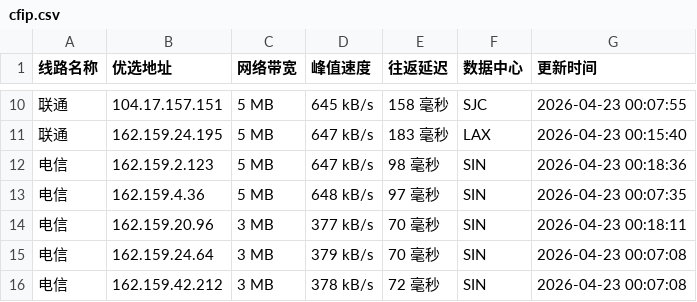
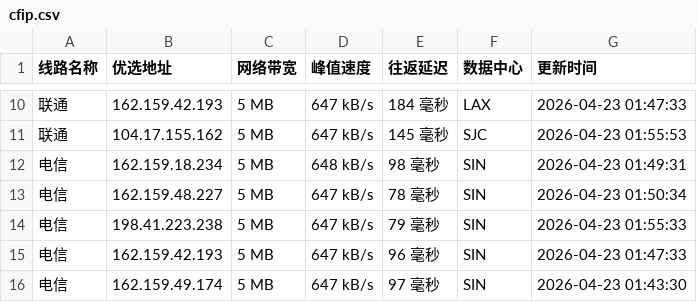
Before and after one commit to xing2kong/cfipv4db, a CSV file: cfip.csv, drawn as a sheet; only a part is shown, gaps mark what is left out; the diff covers the shown part only.

```diff
--- a/cfip.csv
+++ b/cfip.csv
@@ -10,7 +10,7 @@
-联通,104.17.157.151,5 MB,645 kB/s,158 毫秒,SJC,2026-04-23 00:07:55
-联通,162.159.24.195,5 MB,647 kB/s,183 毫秒,LAX,2026-04-23 00:15:40
-电信,162.159.2.123,5 MB,647 kB/s,98 毫秒,SIN,2026-04-23 00:18:36
-电信,162.159.4.36,5 MB,648 kB/s,97 毫秒,SIN,2026-04-23 00:07:35
-电信,162.159.20.96,3 MB,377 kB/s,70 毫秒,SIN,2026-04-23 00:18:11
-电信,162.159.24.64,3 MB,379 kB/s,70 毫秒,SIN,2026-04-23 00:07:08
-电信,162.159.42.212,3 MB,378 kB/s,72 毫秒,SIN,2026-04-23 00:07:08
+联通,162.159.42.193,5 MB,647 kB/s,184 毫秒,LAX,2026-04-23 01:47:33
+联通,104.17.155.162,5 MB,647 kB/s,145 毫秒,SJC,2026-04-23 01:55:53
+电信,162.159.18.234,5 MB,648 kB/s,98 毫秒,SIN,2026-04-23 01:49:31
+电信,162.159.48.227,5 MB,647 kB/s,78 毫秒,SIN,2026-04-23 01:50:34
+电信,198.41.223.238,5 MB,647 kB/s,79 毫秒,SIN,2026-04-23 01:55:33
+电信,162.159.42.193,5 MB,647 kB/s,96 毫秒,SIN,2026-04-23 01:47:33
+电信,162.159.49.174,5 MB,647 kB/s,97 毫秒,SIN,2026-04-23 01:43:30
```
Also changed, not shown: 1 added row, 1 removed row and 29 edited cells elsewhere in this file, 1 other file.
